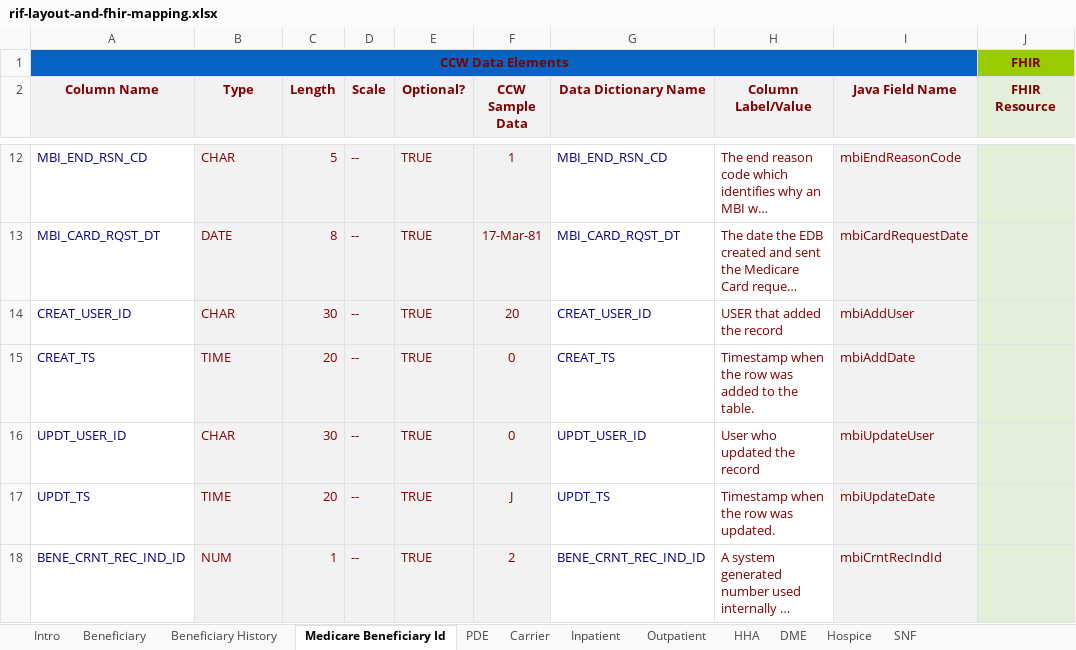
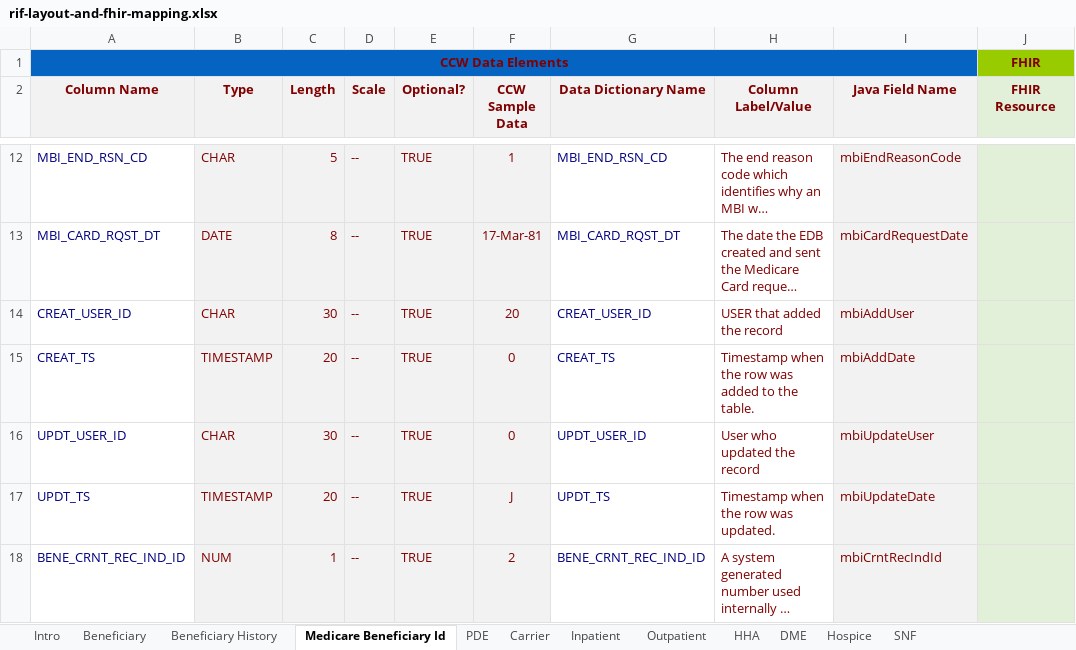
Before and after one commit to CMSgov/beneficiary-fhir-data, an Excel workbook: bluebutton-data-model-rif/src/main/java/gov/hhs/cms/bluebutton/data/model/rif/rif-layout-and-fhir-mapping.xlsx, sheet Medicare Beneficiary Id, drawn as a sheet; only a part is shown, gaps mark what is left out; long unchanged cells end in …; values as stored, in another font and other column widths than the file's, no borders; the diff names each change by its address in the sheet, - before the commit and + after, or states it on an @@ line.

Commit message:
Bluebutton-620: made PR review changes

```diff
--- a/bluebutton-data-model-rif/src/main/java/gov/hhs/cms/bluebutton/data/model/rif/rif-layout-and-fhir-mapping.xlsx (sheet Medicare Beneficiary Id)
+++ b/bluebutton-data-model-rif/src/main/java/gov/hhs/cms/bluebutton/data/model/rif/rif-layout-and-fhir-mapping.xlsx (sheet Medicare Beneficiary Id)
-B15 (Type): TIME
+B15 (Type): TIMESTAMP
-B17 (Type): TIME
+B17 (Type): TIMESTAMP
```
Also changed, not shown: sheet Beneficiary, 3 other files.
